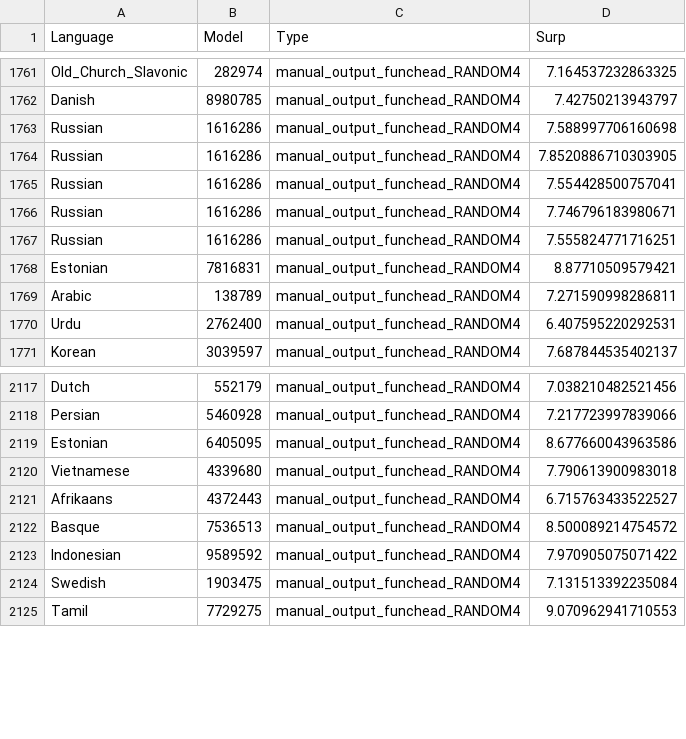
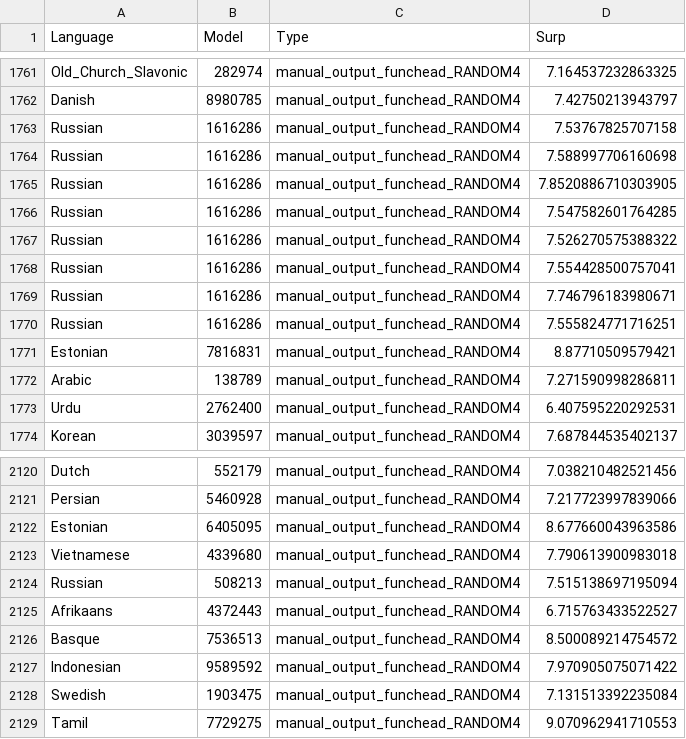
Before and after one commit to m-hahn/grammar-optim, a TSV file: grammars/plane/controls/plane-fixed-nondeterministic.tsv, drawn as a sheet; only a part is shown, gaps mark what is left out.

Commit message:
code

```diff
--- a/grammars/plane/controls/plane-fixed-nondeterministic.tsv
+++ b/grammars/plane/controls/plane-fixed-nondeterministic.tsv
@@ -1762,4 +1762,7 @@ Old_Church_Slavonic	282974	manual_output_funchead_RANDOM4	7.164537232863325
 Danish	8980785	manual_output_funchead_RANDOM4	7.42750213943797
+Russian	1616286	manual_output_funchead_RANDOM4	7.53767825707158
 Russian	1616286	manual_output_funchead_RANDOM4	7.588997706160698
 Russian	1616286	manual_output_funchead_RANDOM4	7.8520886710303905
+Russian	1616286	manual_output_funchead_RANDOM4	7.547582601764285
+Russian	1616286	manual_output_funchead_RANDOM4	7.526270575388322
 Russian	1616286	manual_output_funchead_RANDOM4	7.554428500757041
@@ -2120,2 +2123,3 @@ Estonian	6405095	manual_output_funchead_RANDOM4	8.677660043963586
 Vietnamese	4339680	manual_output_funchead_RANDOM4	7.790613900983018
+Russian	508213	manual_output_funchead_RANDOM4	7.515138697195094
 Afrikaans	4372443	manual_output_funchead_RANDOM4	6.715763433522527
```
